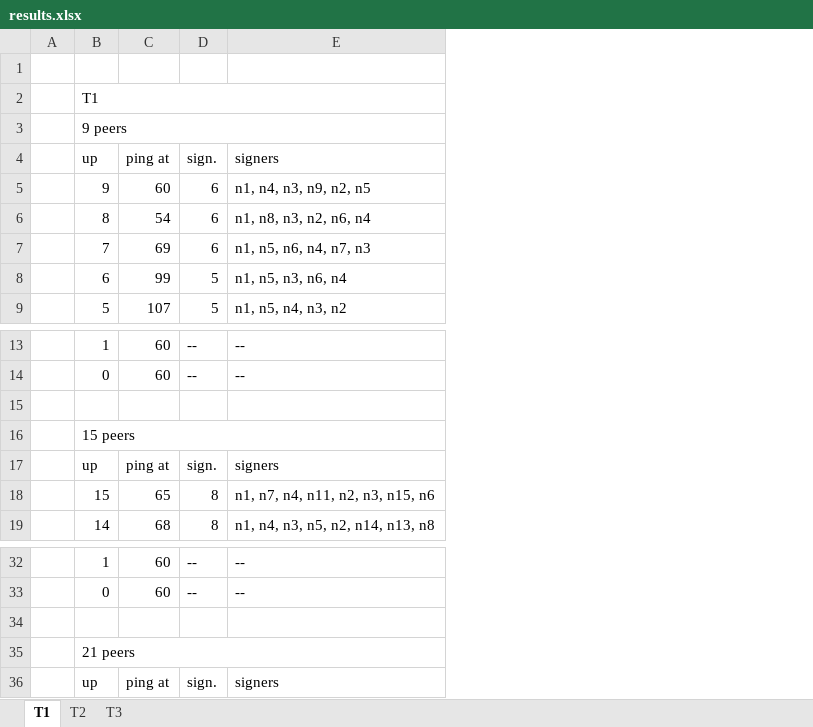
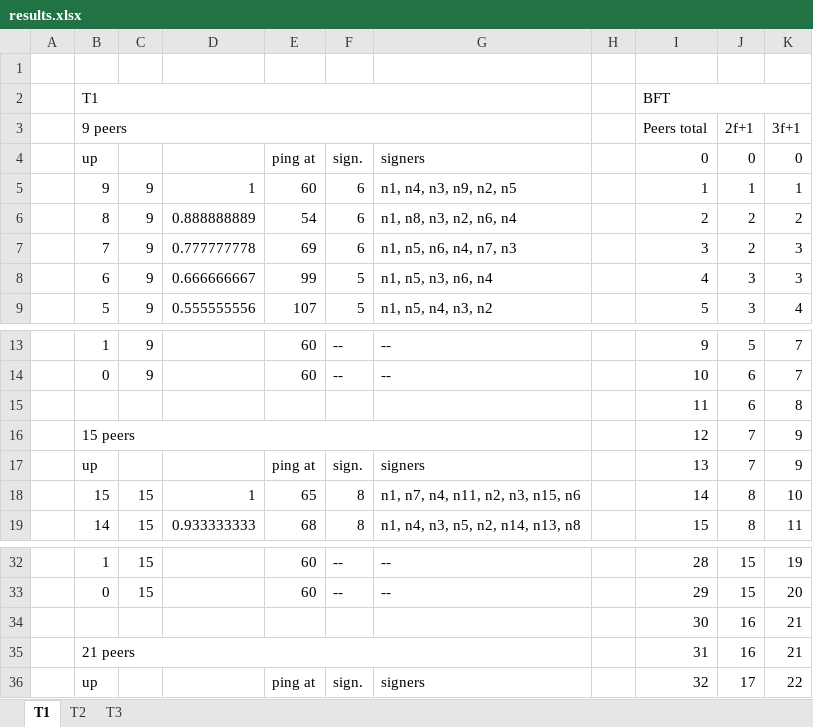
Before and after one commit to cailllev/Bachelor-Thesis, an Excel workbook: testing-diva/results/results.xlsx, sheet T1, drawn as a sheet; only a part is shown, gaps mark what is left out; values as stored, in another font and other column widths than the file's, no cell formats; charts and pictures not drawn; the diff names each change by its address in the sheet, - before the commit and + after, or states it on an @@ line.

```diff
--- a/testing-diva/results/results.xlsx (sheet T1)
+++ b/testing-diva/results/results.xlsx (sheet T1)
+column C, rows 5-9: all 9; rows 13-19: 9 | 9 |  |  |  | 15 | 15; rows 32-33: 15 | 15
+column D, rows 5-9: 1 | 0.888888889 | 0.777777778 | 0.666666667 | 0.555555556; rows 18-19: 1 | 0.933333333
+column H, empty
+column I, rows 2-9: BFT | Peers total | 0 | 1 | 2 | 3 | 4 | 5; rows 13-19: 9 | 10 | 11 | 12 | 13 | 14 | 15; rows 32-36: 28 | 29 | 30 | 31 | 32
+column J, rows 3-9: 2f+1 | 0 | 1 | 2 | 2 | 3 | 3; rows 13-19: 5 | 6 | 6 | 7 | 7 | 8 | 8; rows 32-36: 15 | 15 | 16 | 16 | 17
+column K, rows 3-9: 3f+1 | 0 | 1 | 2 | 3 | 3 | 4; rows 13-19: 7 | 7 | 8 | 9 | 9 | 10 | 11; rows 32-36: 19 | 20 | 21 | 21 | 22
-row 15: (empty)
+row 15:  |  |  |  |  |  |  |  | 11 | 6 | 8
-row 34: (empty)
+row 34:  |  |  |  |  |  |  |  | 30 | 16 | 21
```
Also changed, not shown: sheet T2, sheet T3, cell formats, charts or pictures, 2 other files.
